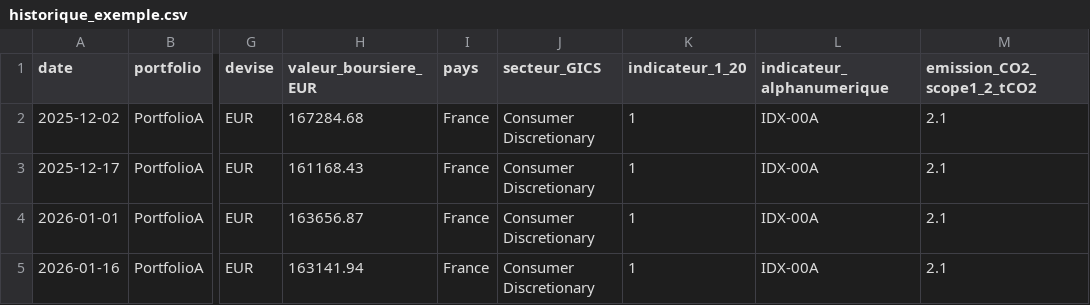
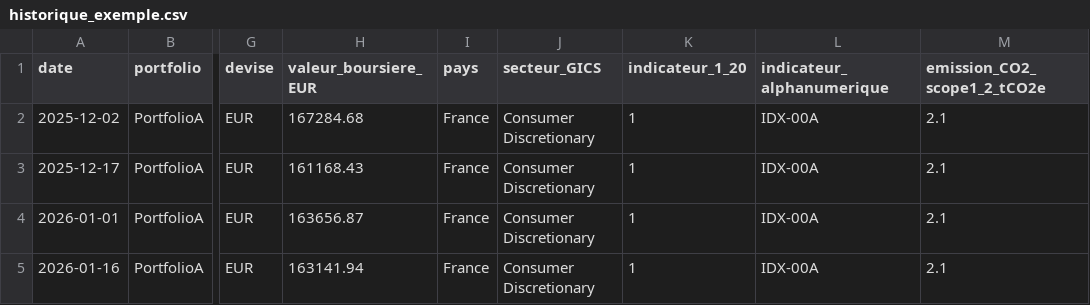
Before and after one commit to iaaammistral-commit/suiviContraintes, a CSV file: data/sample/historique_exemple.csv, drawn as a sheet; only a part is shown, gaps mark what is left out; the diff names each change by its address in the sheet, - before the commit and + after, or states it on an @@ line.

Commit message:
Aligne le format sur les fichiers Drive mis a jour
- Colonne emission_CO2_scope1_2_tCO2e (avec 'e' final) comme nom canonique
- Alias conserves pour les anciennes orthographes (tCO2 sans 'e',
  indicateur_alphanterique)
- Config, generateur d'exemple, tests et README mis a jour

Co-authored-by: yoannjuge-byte <yoannjuge-byte@users.noreply.github.com>

```diff
--- a/data/sample/historique_exemple.csv
+++ b/data/sample/historique_exemple.csv
-M1: emission_CO2_scope1_2_tCO2
+M1: emission_CO2_scope1_2_tCO2e
```
Also changed, not shown: 6 other files.
